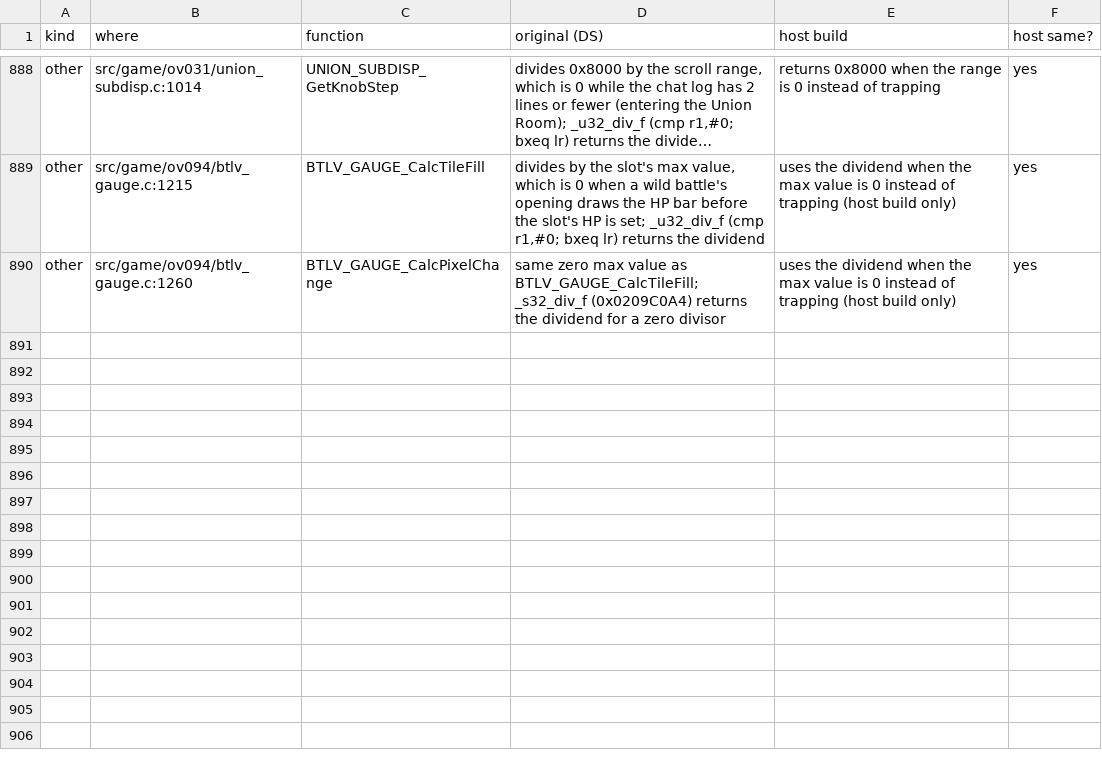
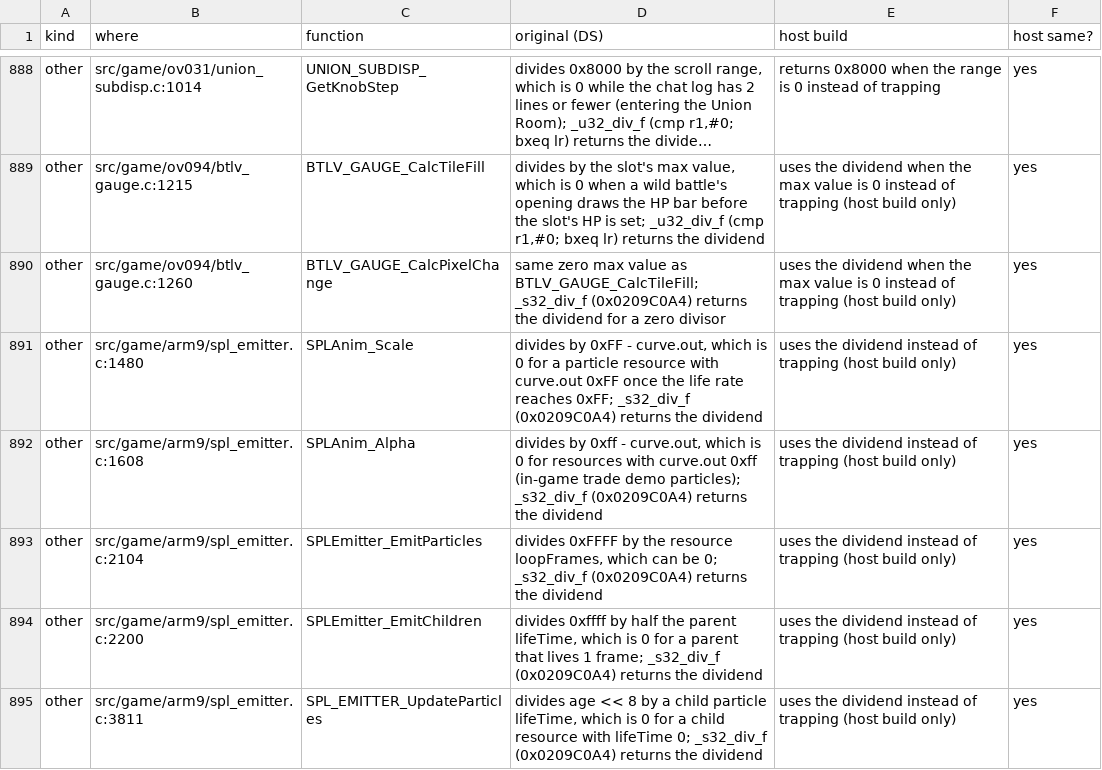
Before and after one commit to Project-Holon/aletheia, a TSV file: docs/ORIGINAL_BUGS.tsv, drawn as a sheet; only a part is shown, gaps mark what is left out; long unchanged cells end in …; the diff names each change by its address in the sheet, - before the commit and + after, or states it on an @@ line.

Commit message:
spl_emitter: host guards for the particle divides by 0 (in-game trade crash)
SPLAnim_Alpha and SPLAnim_Scale divide by 0xff - curve.out, which is 0 for resources with curve.out 0xff; the emitters divide by loopFrames, half the parent lifeTime and a child lifeTime, which can also be 0. The DS runtime divides return the dividend for a zero divisor; the host build now does the same instead of trapping. DS bytes unchanged.

```diff
--- a/docs/ORIGINAL_BUGS.tsv
+++ b/docs/ORIGINAL_BUGS.tsv
+row 891: other | src/game/arm9/spl_emitter.c:1480 | SPLAnim_Scale | divides by 0xFF - curve.out, which is 0 for a particle resource with curve.out 0xFF once the life rate reaches 0xFF; _s32_div_f (0x0209C0A4) returns the dividend | uses the dividend instead of trapping (host build only) | yes
+row 892: other | src/game/arm9/spl_emitter.c:1608 | SPLAnim_Alpha | divides by 0xff - curve.out, which is 0 for resources with curve.out 0xff (in-game trade demo particles); _s32_div_f (0x0209C0A4) returns the dividend | uses the dividend instead of trapping (host build only) | yes
+row 893: other | src/game/arm9/spl_emitter.c:2104 | SPLEmitter_EmitParticles | divides 0xFFFF by the resource loopFrames, which can be 0; _s32_div_f (0x0209C0A4) returns the dividend | uses the dividend instead of trapping (host build only) | yes
+row 894: other | src/game/arm9/spl_emitter.c:2200 | SPLEmitter_EmitChildren | divides 0xffff by half the parent lifeTime, which is 0 for a parent that lives 1 frame; _s32_div_f (0x0209C0A4) returns the dividend | uses the dividend instead of trapping (host build only) | yes
+row 895: other | src/game/arm9/spl_emitter.c:3811 | SPL_EMITTER_UpdateParticles | divides age << 8 by a child particle lifeTime, which is 0 for a child resource with lifeTime 0; _s32_div_f (0x0209C0A4) returns the dividend | uses the dividend instead of trapping (host build only) | yes
```
Also changed, not shown: 1 other file.
